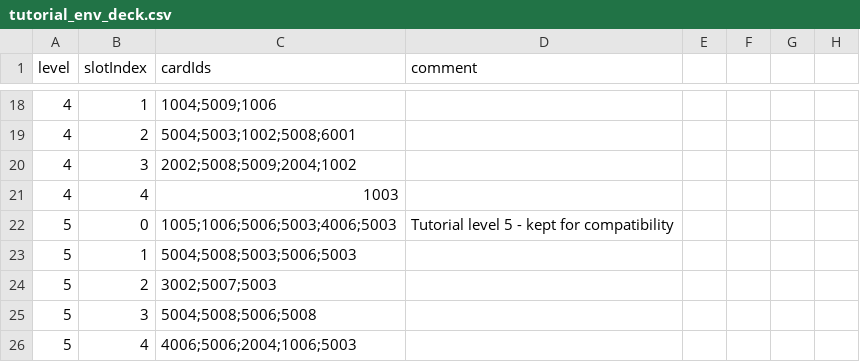
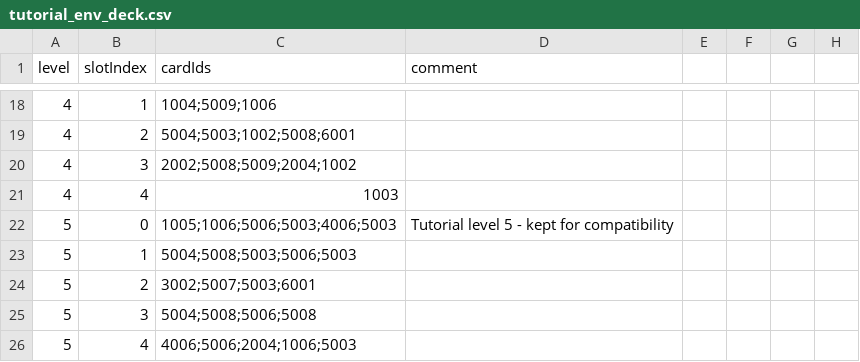
Before and after one commit to Nancobamboo/joeys-nightmare-2, a CSV file: joey2/Assets/Resources/Data/tutorial_env_deck.csv, drawn as a sheet; only a part is shown, gaps mark what is left out; the diff names each change by its address in the sheet, - before the commit and + after, or states it on an @@ line.

```diff
--- a/joey2/Assets/Resources/Data/tutorial_env_deck.csv
+++ b/joey2/Assets/Resources/Data/tutorial_env_deck.csv
-C24 (cardIds): 3002;5007;5003
+C24 (cardIds): 3002;5007;5003;6001
```
Also changed, not shown: joey2/Assets/Resources/Data/env_stage.csv, joey2/Assets/Resources/Data/roguelike_stage.csv, 9 other files.
